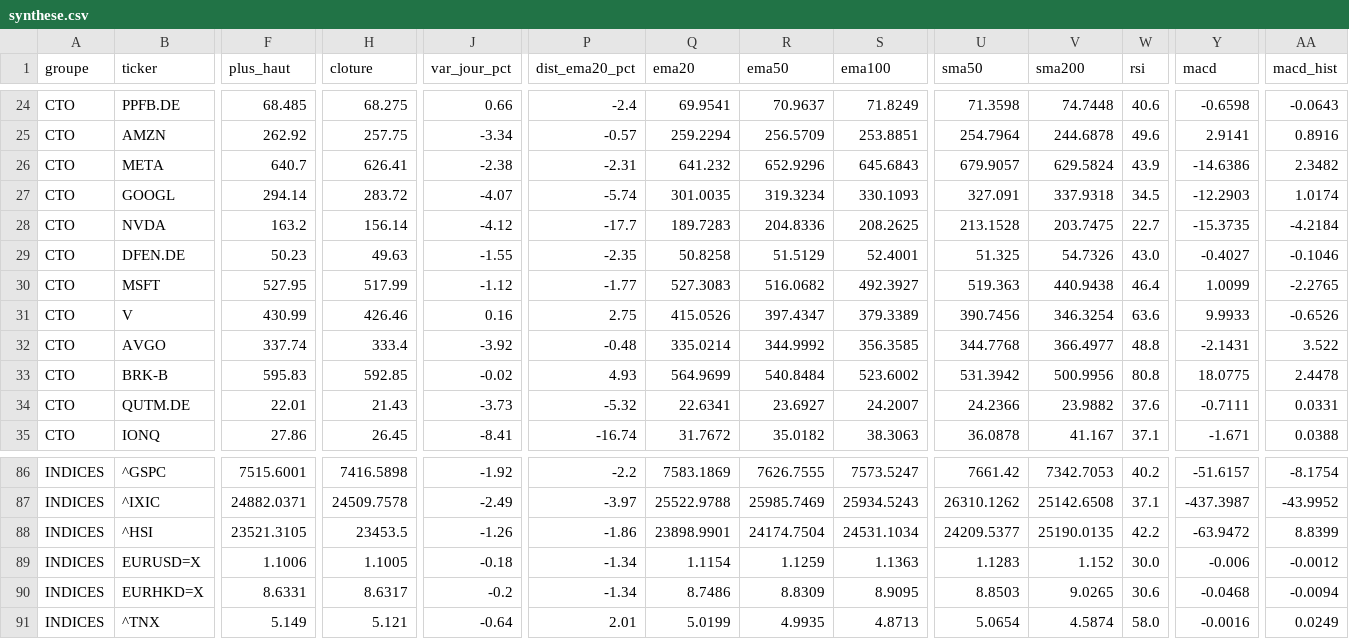
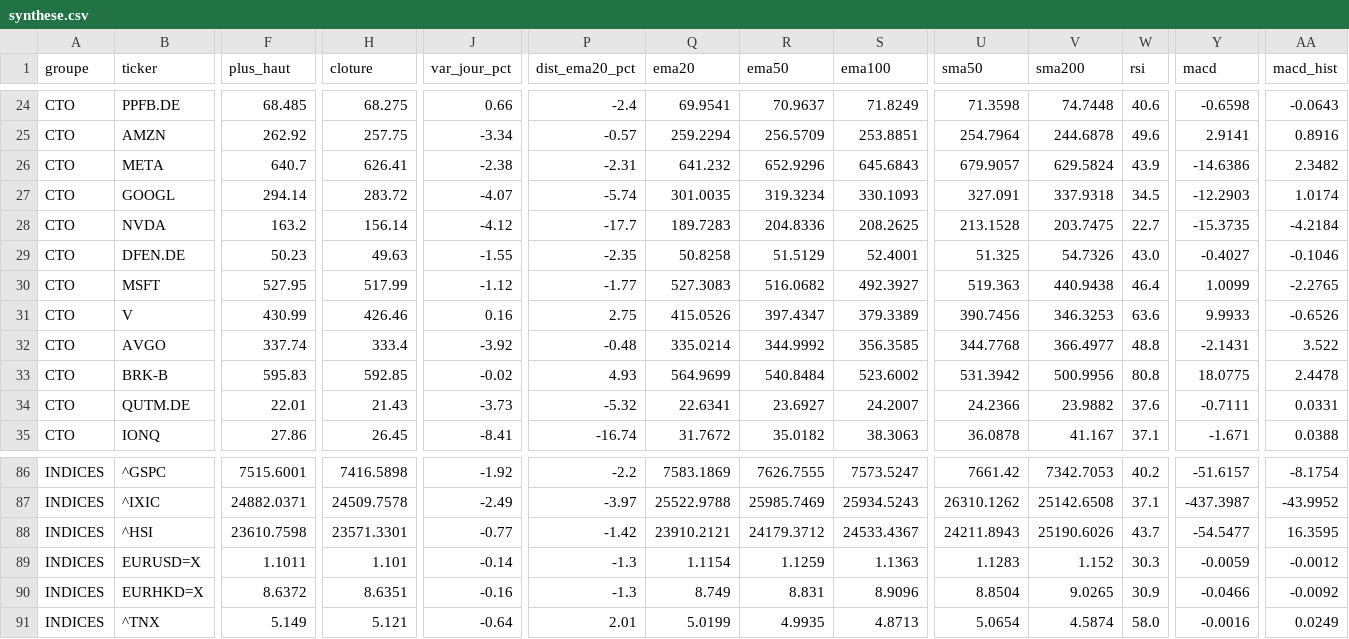
Before and after one commit to hay2ra/analyse-technique, a CSV file: data/synthese.csv, drawn as a sheet; only a part is shown, gaps mark what is left out; the diff covers the shown part only; the diff names each change by its address in the sheet, - before the commit and + after, or states it on an @@ line.

```diff
--- a/data/synthese.csv
+++ b/data/synthese.csv
-V31 (sma200): 346.3254
+V31 (sma200): 346.3253
-F88 (plus_haut): 23521.3105
+F88 (plus_haut): 23610.7598
-H88 (cloture): 23453.5
+H88 (cloture): 23571.3301
-J88 (var_jour_pct): -1.26
+J88 (var_jour_pct): -0.77
-P88 (dist_ema20_pct): -1.86
+P88 (dist_ema20_pct): -1.42
-Q88 (ema20): 23898.9901
+Q88 (ema20): 23910.2121
-R88 (ema50): 24174.7504
+R88 (ema50): 24179.3712
-S88 (ema100): 24531.1034
+S88 (ema100): 24533.4367
-U88 (sma50): 24209.5377
+U88 (sma50): 24211.8943
-V88 (sma200): 25190.0135
+V88 (sma200): 25190.6026
-W88 (rsi): 42.2
+W88 (rsi): 43.7
-Y88 (macd): -63.9472
+Y88 (macd): -54.5477
-AA88 (macd_hist): 8.8399
+AA88 (macd_hist): 16.3595
-F89 (plus_haut): 1.1006
+F89 (plus_haut): 1.1011
-H89 (cloture): 1.1005
+H89 (cloture): 1.101
-J89 (var_jour_pct): -0.18
+J89 (var_jour_pct): -0.14
-P89:P90 (dist_ema20_pct): -1.34
+P89:P90 (dist_ema20_pct): -1.3
-W89 (rsi): 30.0
+W89 (rsi): 30.3
-Y89 (macd): -0.006
+Y89 (macd): -0.0059
-F90 (plus_haut): 8.6331
+F90 (plus_haut): 8.6372
-H90 (cloture): 8.6317
+H90 (cloture): 8.6351
-J90 (var_jour_pct): -0.2
+J90 (var_jour_pct): -0.16
-Q90 (ema20): 8.7486
+Q90 (ema20): 8.749
-R90 (ema50): 8.8309
+R90 (ema50): 8.831
-S90 (ema100): 8.9095
+S90 (ema100): 8.9096
-U90 (sma50): 8.8503
+U90 (sma50): 8.8504
-W90 (rsi): 30.6
+W90 (rsi): 30.9
-Y90 (macd): -0.0468
+Y90 (macd): -0.0466
-AA90 (macd_hist): -0.0094
+AA90 (macd_hist): -0.0092
```
Also changed, not shown: 89 edited cells elsewhere in this file, data/scan.csv, 6 other files.
